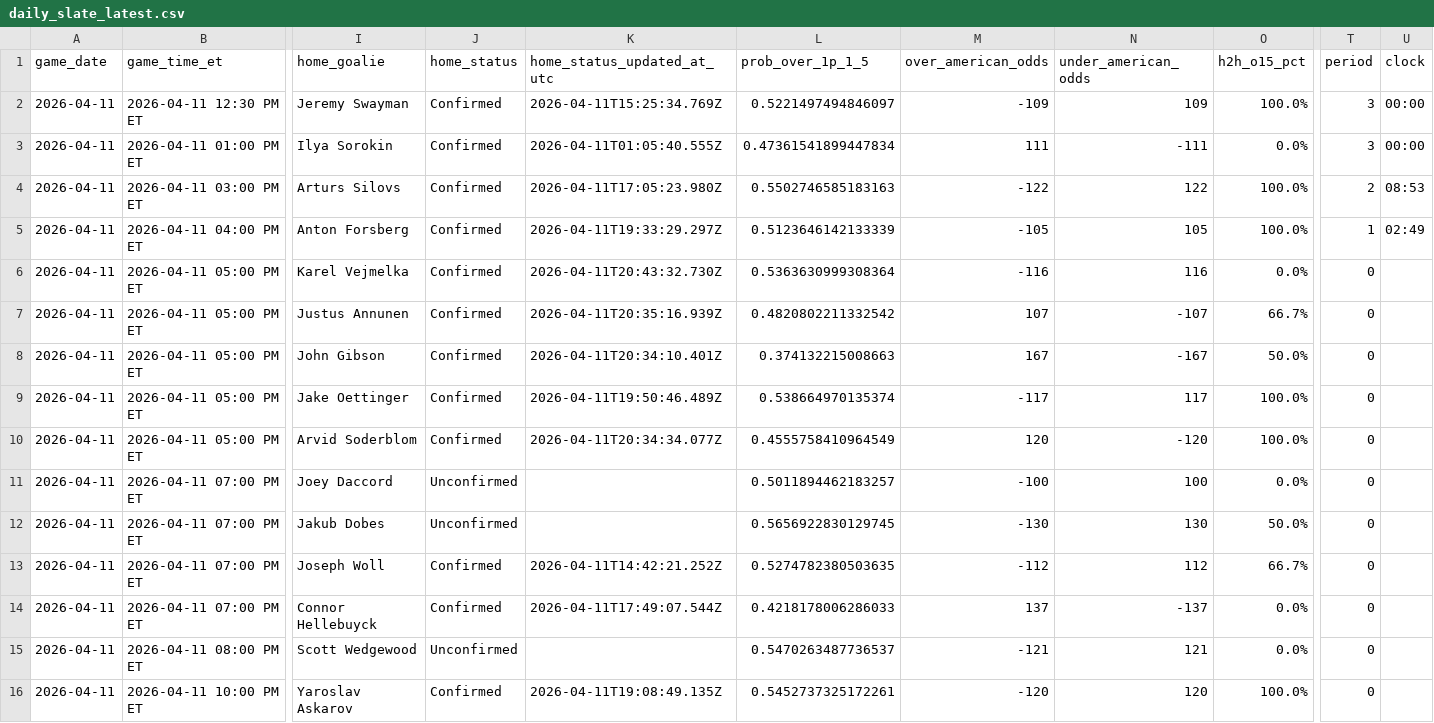
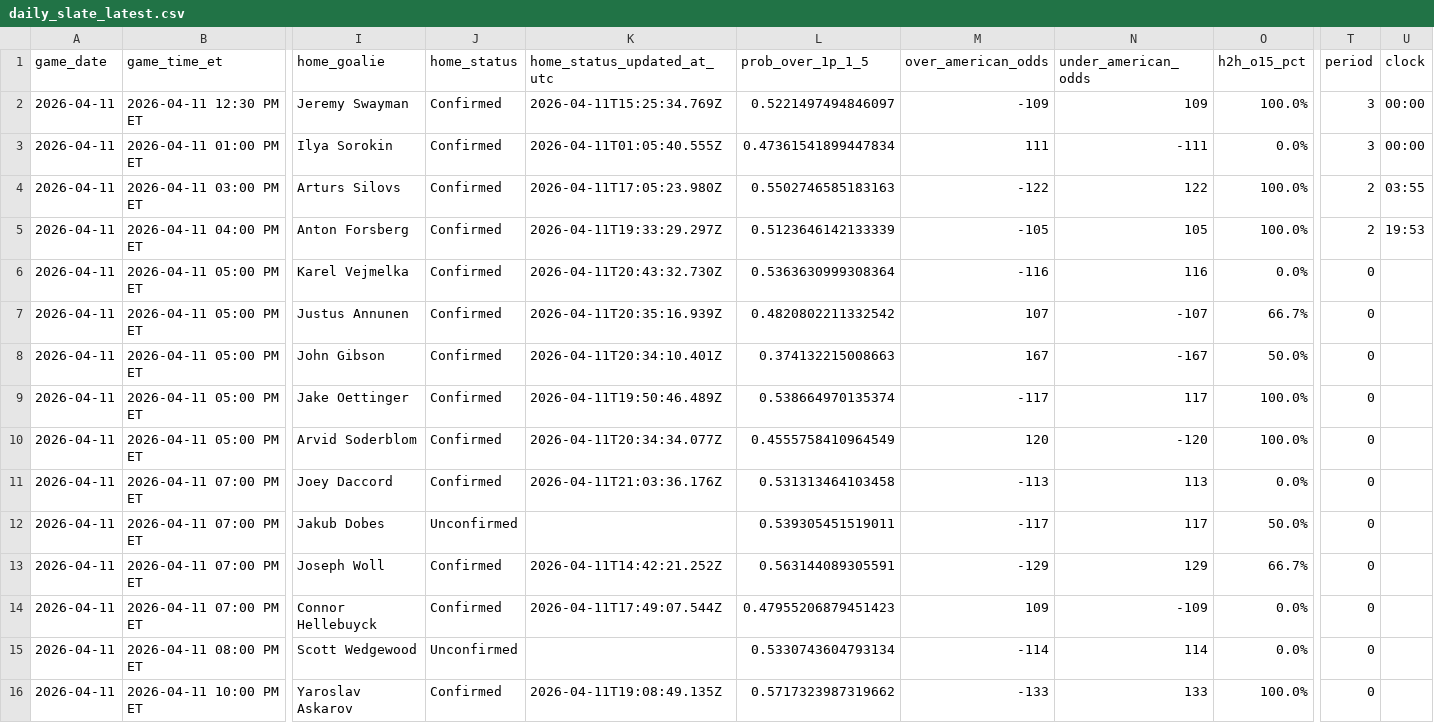
Before and after one commit to gauravgandhi01/first_period_stats, a CSV file: live/daily_slate_latest.csv, drawn as a sheet; only a part is shown, gaps mark what is left out; the diff names each change by its address in the sheet, - before the commit and + after, or states it on an @@ line.

Commit message:
auto: update firstperiodstats outputs for 2026-04-11 (2026-04-11 21:05:07 UTC)

```diff
--- a/live/daily_slate_latest.csv
+++ b/live/daily_slate_latest.csv
-U4 (clock): 08:53
+U4 (clock): 03:55
-T5 (period): 1
+T5 (period): 2
-U5 (clock): 02:49
+U5 (clock): 19:53
-J11 (home_status): Unconfirmed
+J11 (home_status): Confirmed
-K11 (home_status_updated_at_utc): (empty)
+K11 (home_status_updated_at_utc): 2026-04-11T21:03:36.176Z
-L11 (prob_over_1p_1_5): 0.5011894462183257
+L11 (prob_over_1p_1_5): 0.531313464103458
-M11 (over_american_odds): -100
+M11 (over_american_odds): -113
-N11 (under_american_odds): 100
+N11 (under_american_odds): 113
-L12 (prob_over_1p_1_5): 0.5656922830129745
+L12 (prob_over_1p_1_5): 0.539305451519011
-M12 (over_american_odds): -130
+M12 (over_american_odds): -117
-N12 (under_american_odds): 130
+N12 (under_american_odds): 117
-L13 (prob_over_1p_1_5): 0.5274782380503635
+L13 (prob_over_1p_1_5): 0.563144089305591
-M13 (over_american_odds): -112
+M13 (over_american_odds): -129
-N13 (under_american_odds): 112
+N13 (under_american_odds): 129
-L14 (prob_over_1p_1_5): 0.4218178006286033
+L14 (prob_over_1p_1_5): 0.47955206879451423
-M14 (over_american_odds): 137
+M14 (over_american_odds): 109
-N14 (under_american_odds): -137
+N14 (under_american_odds): -109
-L15 (prob_over_1p_1_5): 0.5470263487736537
+L15 (prob_over_1p_1_5): 0.5330743604793134
-M15 (over_american_odds): -121
+M15 (over_american_odds): -114
-N15 (under_american_odds): 121
+N15 (under_american_odds): 114
-L16 (prob_over_1p_1_5): 0.5452737325172261
+L16 (prob_over_1p_1_5): 0.5717323987319662
-M16 (over_american_odds): -120
+M16 (over_american_odds): -133
-N16 (under_american_odds): 120
+N16 (under_american_odds): 133
```
Also changed, not shown: 3 other files.
